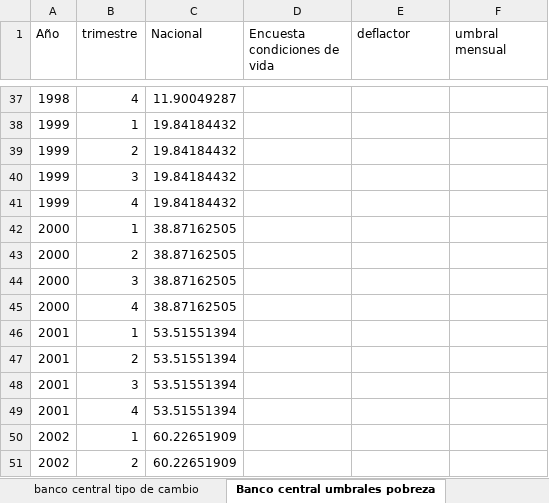
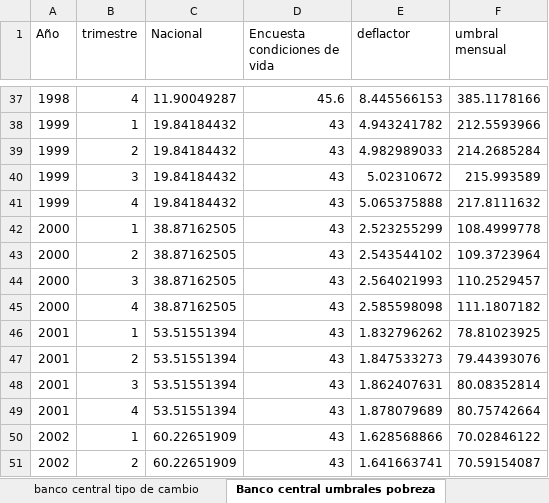
Before and after one commit to oejaramillo/salario-minimo-y-pobreza-Ecuador, an Excel workbook: data_externa.xlsx, sheet Banco central umbrales pobreza, drawn as a sheet; only a part is shown, gaps mark what is left out; values as stored, in another font and other column widths than the file's, no borders; the diff covers the shown part only; the diff names each change by its address in the sheet, - before the commit and + after, or states it on an @@ line.

Commit message:
umbrales de pobreza

```diff
--- a/data_externa.xlsx (sheet Banco central umbrales pobreza)
+++ b/data_externa.xlsx (sheet Banco central umbrales pobreza)
-D37 (Encuesta condiciones de vida): (empty)
+D37 (Encuesta condiciones de vida): 45.6
-E37 (deflactor): (empty)
+E37 (deflactor): 8.445566153
-F37 (umbral mensual): (empty)
+F37 (umbral mensual): 385.1178166
-D38:D51 (Encuesta condiciones de vida): (empty)
+D38:D51 (Encuesta condiciones de vida): 43
-E38 (deflactor): (empty)
+E38 (deflactor): 4.943241782
-F38 (umbral mensual): (empty)
+F38 (umbral mensual): 212.5593966
-E39 (deflactor): (empty)
+E39 (deflactor): 4.982989033
-F39 (umbral mensual): (empty)
+F39 (umbral mensual): 214.2685284
-E40 (deflactor): (empty)
+E40 (deflactor): 5.02310672
-F40 (umbral mensual): (empty)
+F40 (umbral mensual): 215.993589
-E41 (deflactor): (empty)
+E41 (deflactor): 5.065375888
-F41 (umbral mensual): (empty)
+F41 (umbral mensual): 217.8111632
-E42 (deflactor): (empty)
+E42 (deflactor): 2.523255299
-F42 (umbral mensual): (empty)
+F42 (umbral mensual): 108.4999778
-E43 (deflactor): (empty)
+E43 (deflactor): 2.543544102
-F43 (umbral mensual): (empty)
+F43 (umbral mensual): 109.3723964
-E44 (deflactor): (empty)
+E44 (deflactor): 2.564021993
-F44 (umbral mensual): (empty)
+F44 (umbral mensual): 110.2529457
-E45 (deflactor): (empty)
+E45 (deflactor): 2.585598098
-F45 (umbral mensual): (empty)
+F45 (umbral mensual): 111.1807182
-E46 (deflactor): (empty)
+E46 (deflactor): 1.832796262
-F46 (umbral mensual): (empty)
+F46 (umbral mensual): 78.81023925
-E47 (deflactor): (empty)
+E47 (deflactor): 1.847533273
-F47 (umbral mensual): (empty)
+F47 (umbral mensual): 79.44393076
-E48 (deflactor): (empty)
+E48 (deflactor): 1.862407631
-F48 (umbral mensual): (empty)
+F48 (umbral mensual): 80.08352814
-E49 (deflactor): (empty)
+E49 (deflactor): 1.878079689
-F49 (umbral mensual): (empty)
+F49 (umbral mensual): 80.75742664
-E50 (deflactor): (empty)
+E50 (deflactor): 1.628568866
-F50 (umbral mensual): (empty)
+F50 (umbral mensual): 70.02846122
-E51 (deflactor): (empty)
+E51 (deflactor): 1.641663741
-F51 (umbral mensual): (empty)
+F51 (umbral mensual): 70.59154087
```
Also changed, not shown: 99 edited cells elsewhere in this sheet, sheet datos.
